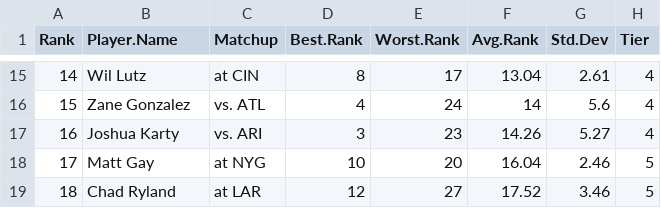
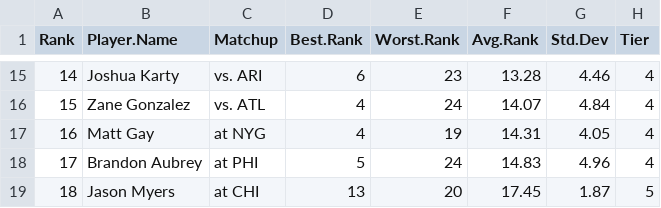
Before and after one commit to makoncline/fantasy-tiers, a CSV file: public/data/rankings/K-std-rankings-raw.csv, drawn as a sheet; only a part is shown, gaps mark what is left out; the diff covers the shown part only.

```diff
--- a/public/data/rankings/K-std-rankings-raw.csv
+++ b/public/data/rankings/K-std-rankings-raw.csv
@@ -15,5 +15,5 @@
-14,"Wil Lutz","at CIN",8,17,13.04,2.61,"4"
-15,"Zane Gonzalez","vs. ATL",4,24,14,5.6,"4"
-16,"Joshua Karty","vs. ARI",3,23,14.26,5.27,"4"
-17,"Matt Gay","at NYG",10,20,16.04,2.46,"5"
-18,"Chad Ryland","at LAR",12,27,17.52,3.46,"5"
+14,"Joshua Karty","vs. ARI",6,23,13.28,4.46,"4"
+15,"Zane Gonzalez","vs. ATL",4,24,14.07,4.84,"4"
+16,"Matt Gay","at NYG",4,19,14.31,4.05,"4"
+17,"Brandon Aubrey","at PHI",5,24,14.83,4.96,"4"
+18,"Jason Myers","at CHI",13,20,17.45,1.87,"5"
```
Also changed, not shown: 77 edited cells elsewhere in this file, public/data/rankings/FLEX-half-rankings-raw.csv, public/data/rankings/FLEX-ppr-rankings-raw.csv, 49 other files.
